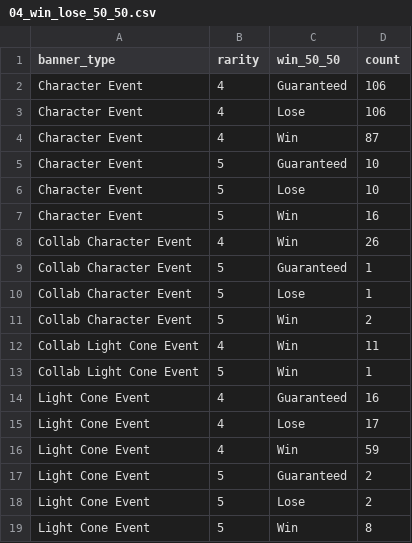
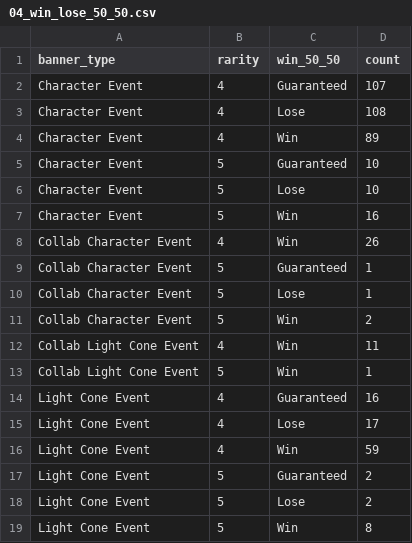
Before and after one commit to noviardhana/history_gi, a CSV file: outputs/HSR/04_win_lose_50_50.csv, drawn as a sheet.

```diff
--- a/outputs/HSR/04_win_lose_50_50.csv
+++ b/outputs/HSR/04_win_lose_50_50.csv
@@ -1,5 +1,5 @@
 banner_type,rarity,win_50_50,count
-Character Event,4,Guaranteed,106
-Character Event,4,Lose,106
-Character Event,4,Win,87
+Character Event,4,Guaranteed,107
+Character Event,4,Lose,108
+Character Event,4,Win,89
 Character Event,5,Guaranteed,10
```
Also changed, not shown: outputs/HSR/01_total_pull_progress_akun.csv, outputs/HSR/02_timeline_wish.csv, 12 other files.
